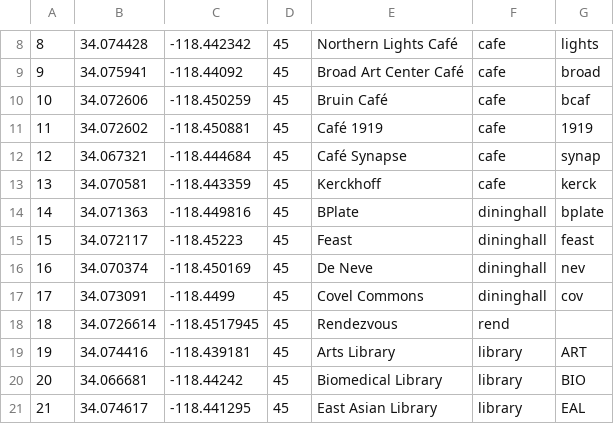
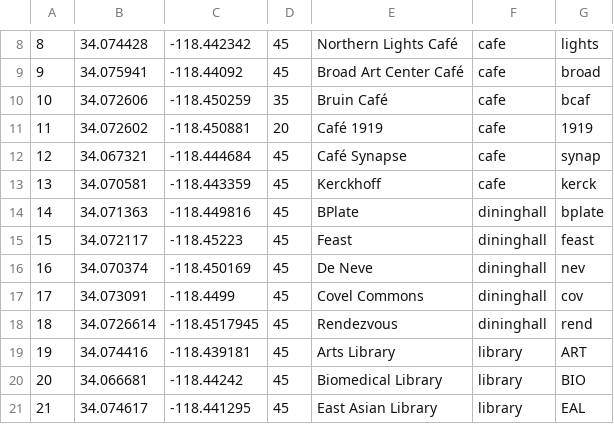
Before and after one commit to data-luminosity/message, a CSV file: poi.csv, drawn as a sheet; only a part is shown, gaps mark what is left out.

Commit message:
updated radii

```diff
--- a/poi.csv
+++ b/poi.csv
@@ -9,4 +9,4 @@
 9,34.075941,-118.44092,45,Broad Art Center Café,cafe,broad
-10,34.072606,-118.450259,45,Bruin Café,cafe,bcaf
-11,34.072602,-118.450881,45,Café 1919,cafe,1919
+10,34.072606,-118.450259,35,Bruin Café,cafe,bcaf
+11,34.072602,-118.450881,20,Café 1919,cafe,1919
 12,34.067321,-118.444684,45,Café Synapse,cafe,synap
@@ -17,3 +17,3 @@
 17,34.073091,-118.4499,45,Covel Commons,dininghall,cov
-18,34.0726614,-118.4517945,45,Rendezvous,rend
+18,34.0726614,-118.4517945,45,Rendezvous,dininghall,rend
 19,34.074416,-118.439181,45,Arts Library,library,ART
```
